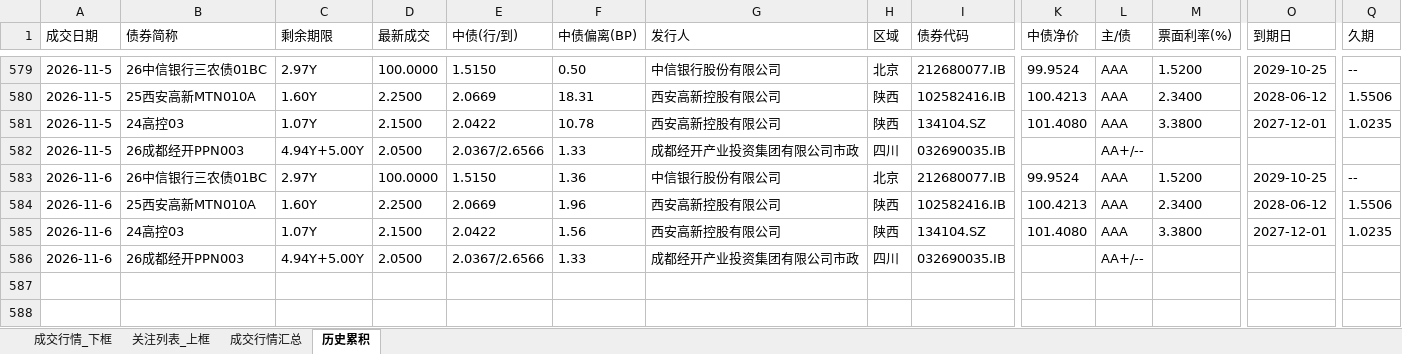
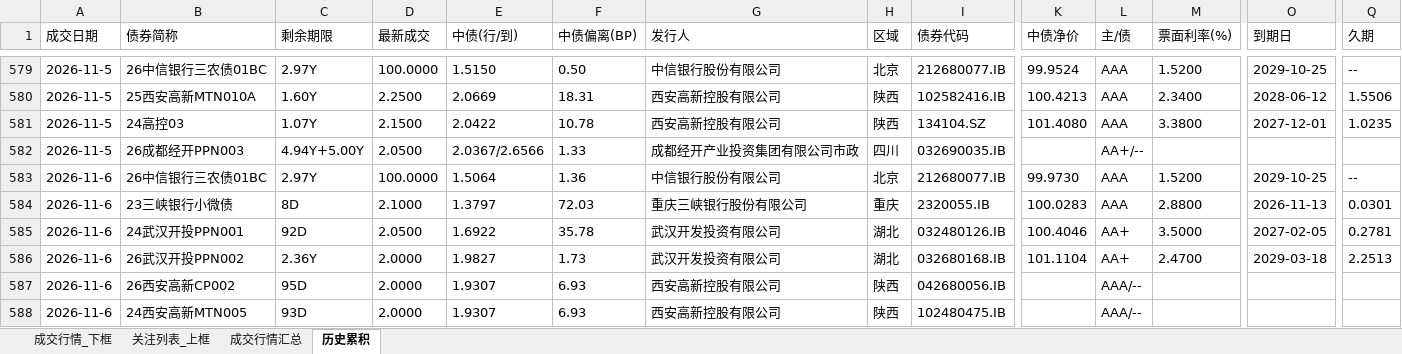
Before and after one commit to geomouse/innodealing-bond-export, an Excel workbook: data/secondary/secondary_quote_2026-11-06.xlsx, sheet 历史累积, drawn as a sheet; only a part is shown, gaps mark what is left out; values as stored, in another font and other column widths than the file's, no borders; removed rows and columns are numbered as before the commit, all else as after; rows hold the shown columns only; the diff names each change by its address in the sheet, - before the commit and + after, or states it on an @@ line.

```diff
--- a/data/secondary/secondary_quote_2026-11-06.xlsx (sheet 历史累积)
+++ b/data/secondary/secondary_quote_2026-11-06.xlsx (sheet 历史累积)
-E583 (中债(行/到)): 1.5150
+E583 (中债(行/到)): 1.5064
-K583 (中债净价): 99.9524
+K583 (中债净价): 99.9730
-row 584: 2026-11-6 | 25西安高新MTN010A | 1.60Y | 2.2500 | 2.0669 | 1.96 | 西安高新控股有限公司 | 陕西 | 102582416.IB | 100.4213 | AAA | 2.3400 | 2028-06-12 | 1.5506
-B584 (债券简称): 24高控03
+B584 (债券简称): 23三峡银行小微债
-C584 (剩余期限): 1.07Y
+C584 (剩余期限): 8D
-D584 (最新成交): 2.1500
+D584 (最新成交): 2.1000
-E584 (中债(行/到)): 2.0422
+E584 (中债(行/到)): 1.3797
-F584 (中债偏离(BP)): 1.56
+F584 (中债偏离(BP)): 72.03
-G584 (发行人): 西安高新控股有限公司
+G584 (发行人): 重庆三峡银行股份有限公司
-H584 (区域): 陕西
+H584 (区域): 重庆
-I584 (债券代码): 134104.SZ
+I584 (债券代码): 2320055.IB
-K584 (中债净价): 101.4080
+K584 (中债净价): 100.0283
-M584 (票面利率(%)): 3.3800
+M584 (票面利率(%)): 2.8800
-O584 (到期日): 2027-12-01
+O584 (到期日): 2026-11-13
-Q584 (久期): 1.0235
+Q584 (久期): 0.0301
+row 585: 2026-11-6 | 24武汉开投PPN001 | 92D | 2.0500 | 1.6922 | 35.78 | 武汉开发投资有限公司 | 湖北 | 032480126.IB | 100.4046 | AA+ | 3.5000 | 2027-02-05 | 0.2781
+row 586: 2026-11-6 | 26武汉开投PPN002 | 2.36Y | 2.0000 | 1.9827 | 1.73 | 武汉开发投资有限公司 | 湖北 | 032680168.IB | 101.1104 | AA+ | 2.4700 | 2029-03-18 | 2.2513
-B587 (债券简称): 26成都经开PPN003
+B587 (债券简称): 26西安高新CP002
-C587 (剩余期限): 4.94Y+5.00Y
+C587 (剩余期限): 95D
-D587 (最新成交): 2.0500
+D587 (最新成交): 2.0000
-E587 (中债(行/到)): 2.0367/2.6566
+E587 (中债(行/到)): 1.9307
-F587 (中债偏离(BP)): 1.33
+F587 (中债偏离(BP)): 6.93
-G587 (发行人): 成都经开产业投资集团有限公司市政
+G587 (发行人): 西安高新控股有限公司
-H587 (区域): 四川
+H587 (区域): 陕西
-I587 (债券代码): 032690035.IB
+I587 (债券代码): 042680056.IB
-L587 (主/债): AA+/--
+L587 (主/债): AAA/--
+row 588: 2026-11-6 | 24西安高新MTN005 | 93D | 2.0000 | 1.9307 | 6.93 | 西安高新控股有限公司 | 陕西 | 102480475.IB |  | AAA/--
```
Also changed, not shown: sheet 成交行情_下框, sheet 关注列表_上框, sheet 成交行情汇总, 2 other files.
